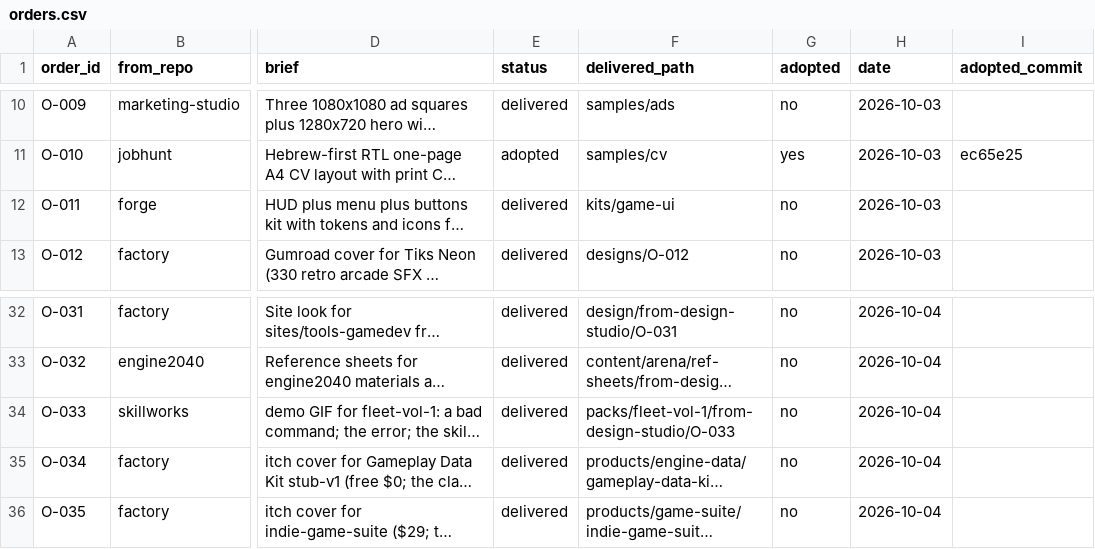
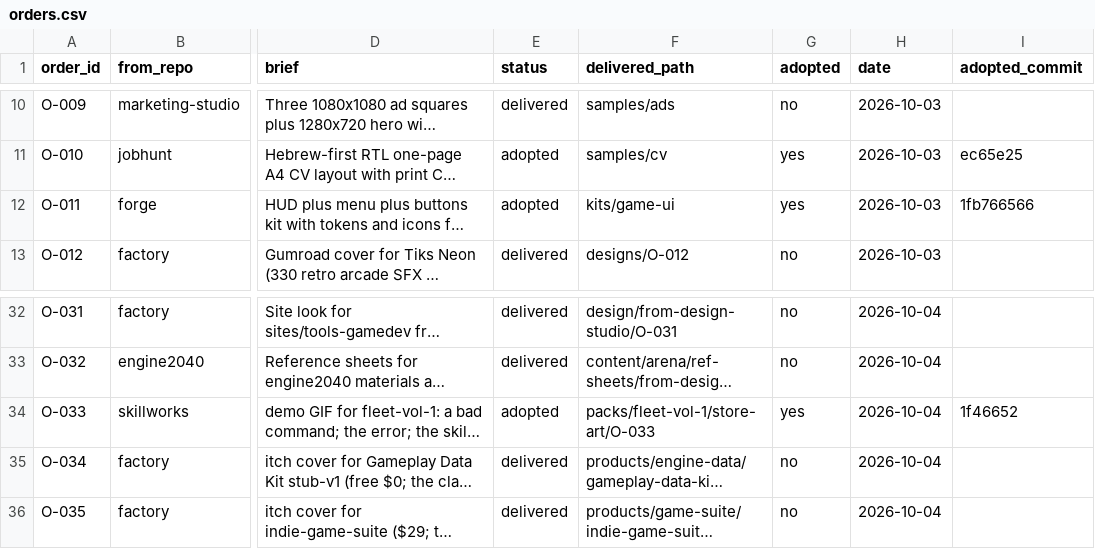
Before and after one commit to MaximKonovalovDev/design-studio, a CSV file: orders.csv, drawn as a sheet; only a part is shown, gaps mark what is left out; long unchanged cells end in …; the diff names each change by its address in the sheet, - before the commit and + after, or states it on an @@ line.

Commit message:
O-011 adopted by forge, O-033 adopted by skillworks (ORDERS PASS 37, finish 4/5 D4 met)
ORDERS PASS: 37 orders (2 open, 0 building, 28 delivered, 7 adopted, 0 rejected). finish.mjs design-studio 4 of 5: D4 met (O-011 kits/game-ui byte-identical in forge 1fb766566, RomeHud.cs binds). O-033 renamed to packs/fleet-vol-1/store-art/O-033 in skillworks 1f46652, listing.md points demo/poster/card at it.

```diff
--- a/orders.csv
+++ b/orders.csv
-E12 (status): delivered
+E12 (status): adopted
-G12 (adopted): no
+G12 (adopted): yes
-I12 (adopted_commit): (empty)
+I12 (adopted_commit): 1fb766566
-E34 (status): delivered
+E34 (status): adopted
-F34 (delivered_path): packs/fleet-vol-1/from-design-studio/O-033
+F34 (delivered_path): packs/fleet-vol-1/store-art/O-033
-G34 (adopted): no
+G34 (adopted): yes
-I34 (adopted_commit): (empty)
+I34 (adopted_commit): 1f46652
```
Also changed, not shown: 3 other files.
